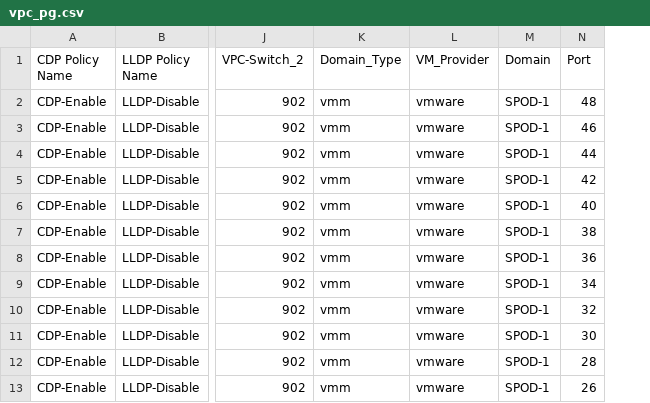
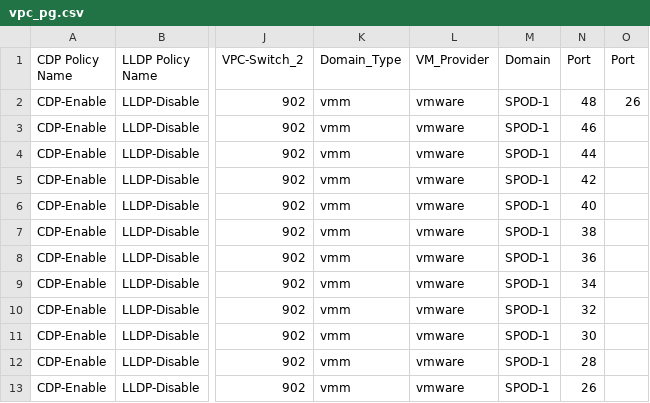
Before and after one commit to agrwnmn/ACI_Sandbox_Testing, a CSV file: Version1.7.3/input/vpc_pg.csv, drawn as a sheet; only a part is shown, gaps mark what is left out; the diff names each change by its address in the sheet, - before the commit and + after, or states it on an @@ line.

```diff
--- a/Version1.7.3/input/vpc_pg.csv
+++ b/Version1.7.3/input/vpc_pg.csv
+column O (Port), row 2: 26
```
Also changed, not shown: 1 other file.
